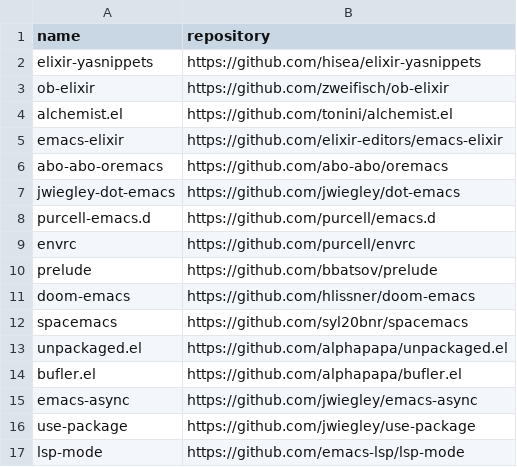
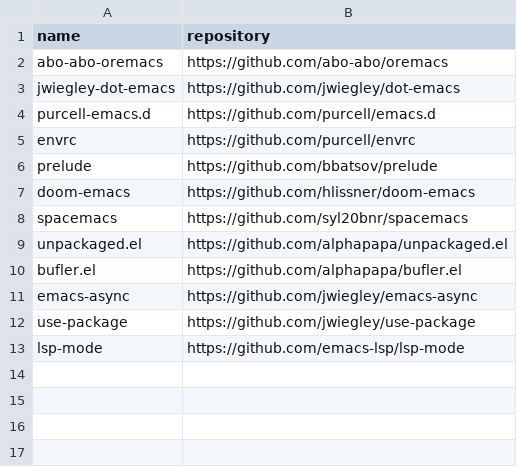
Before and after one commit to easbarba/lar, a CSV file: .config/floss/elisp.csv, drawn as a sheet.

Commit message:
floss: rm elixir repos and micro editor

```diff
--- a/.config/floss/elisp.csv
+++ b/.config/floss/elisp.csv
@@ -1,6 +1,2 @@
 name,repository
-elixir-yasnippets,https://github.com/hisea/elixir-yasnippets
-ob-elixir,https://github.com/zweifisch/ob-elixir
-alchemist.el,https://github.com/tonini/alchemist.el
-emacs-elixir,https://github.com/elixir-editors/emacs-elixir
 abo-abo-oremacs,https://github.com/abo-abo/oremacs
```
Also changed, not shown: .config/floss/go.csv.
